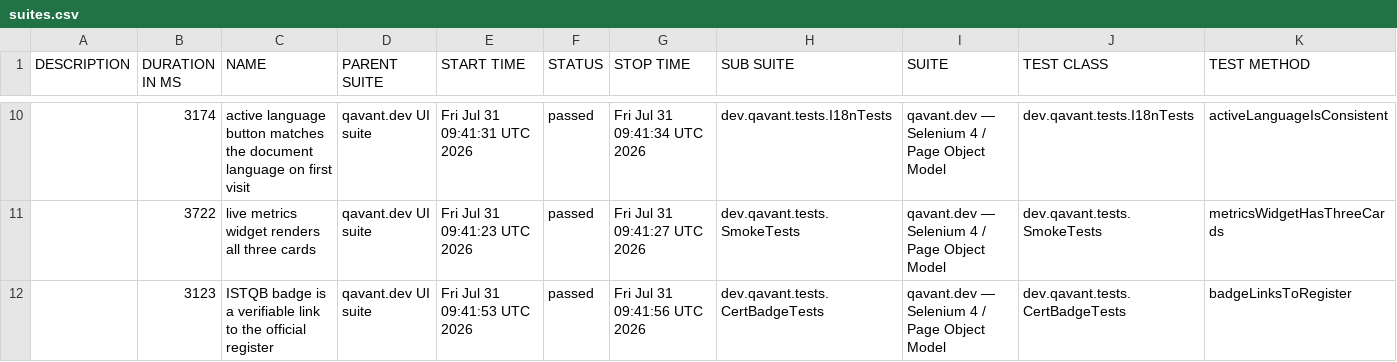
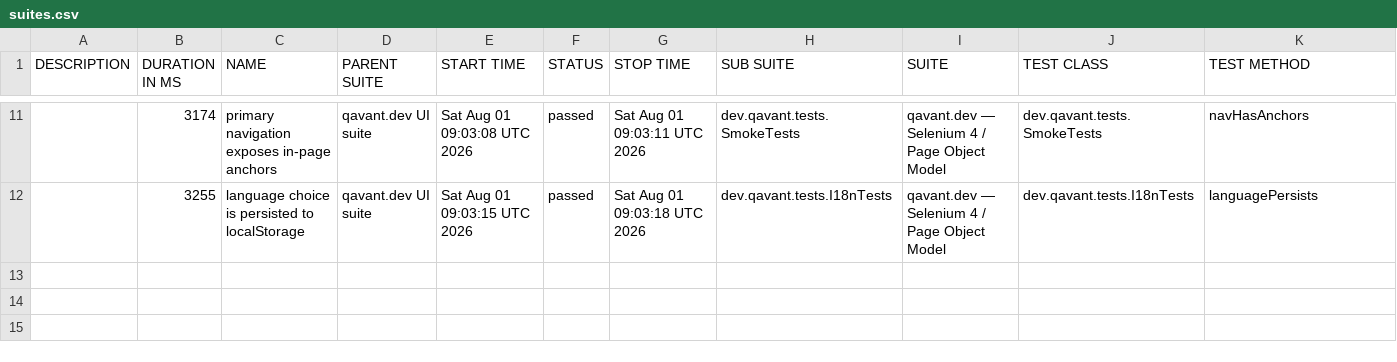
Before and after one commit to peterolah-qa/qavant-selenium, a CSV file: data/suites.csv, drawn as a sheet; only a part is shown, gaps mark what is left out; the diff covers the shown part only.

```diff
--- a/data/suites.csv
+++ b/data/suites.csv
@@ -10,3 +11,2 @@
-"","3174","active language button matches the document language on first visit","qavant.dev UI suite","Fri Jul 31 09:41:31 UTC 2026","passed","Fri Jul 31 09:41:34 UTC 2026","dev.qavant.tests.I18nTests","qavant.dev — Selenium 4 / Page Object Model","dev.qavant.tests.I18nTests","activeLanguageIsConsistent"
-"","3722","live metrics widget renders all three cards","qavant.dev UI suite","Fri Jul 31 09:41:23 UTC 2026","passed","Fri Jul 31 09:41:27 UTC 2026","dev.qavant.tests.SmokeTests","qavant.dev — Selenium 4 / Page Object Model","dev.qavant.tests.SmokeTests","metricsWidgetHasThreeCards"
-"","3123","ISTQB badge is a verifiable link to the official register","qavant.dev UI suite","Fri Jul 31 09:41:53 UTC 2026","passed","Fri Jul 31 09:41:56 UTC 2026","dev.qavant.tests.CertBadgeTests","qavant.dev — Selenium 4 / Page Object Model","dev.qavant.tests.CertBadgeTests","badgeLinksToRegister"
+"","3174","primary navigation exposes in-page anchors","qavant.dev UI suite","Sat Aug 01 09:03:08 UTC 2026","passed","Sat Aug 01 09:03:11 UTC 2026","dev.qavant.tests.SmokeTests","qavant.dev — Selenium 4 / Page Object Model","dev.qavant.tests.SmokeTests","navHasAnchors"
+"","3255","language choice is persisted to localStorage","qavant.dev UI suite","Sat Aug 01 09:03:15 UTC 2026","passed","Sat Aug 01 09:03:18 UTC 2026","dev.qavant.tests.I18nTests","qavant.dev — Selenium 4 / Page Object Model","dev.qavant.tests.I18nTests","languagePersists"
```
Also changed, not shown: 4 added rows, 3 removed rows and 21 edited cells elsewhere in this file, 36 other files.
